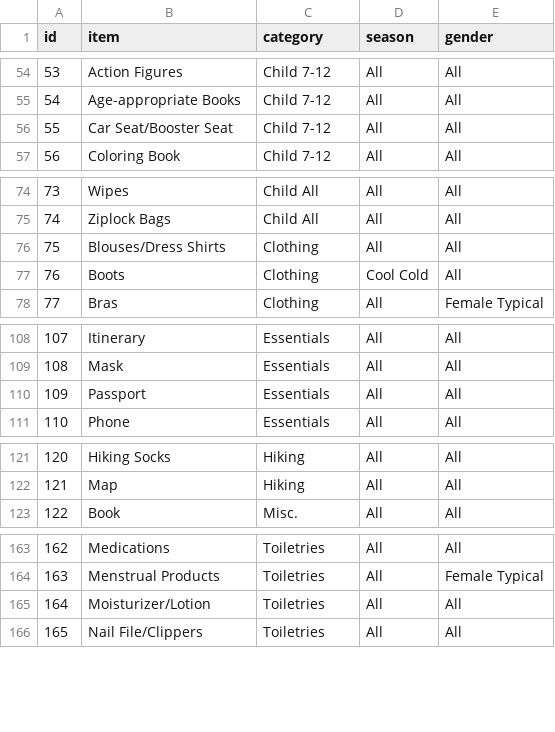
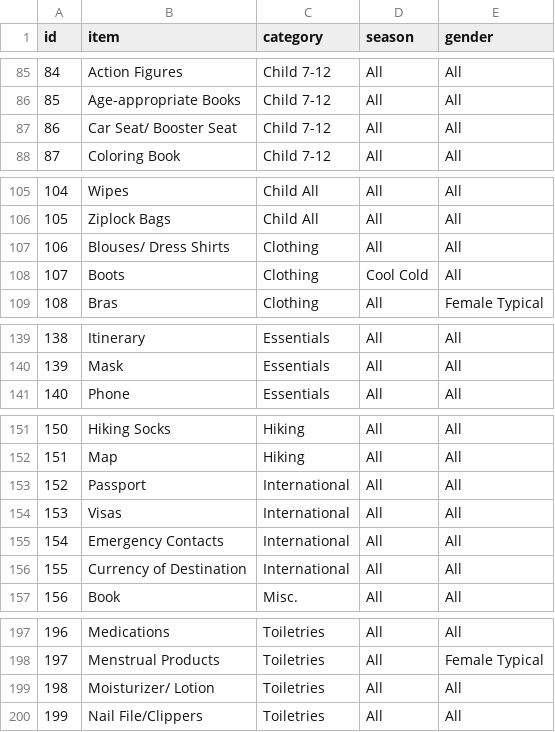
Before and after one commit to Pack-Smart/pack-smart-be, a CSV file: items.csv, drawn as a sheet; only a part is shown, gaps mark what is left out; removed rows and columns are numbered as before the commit, all else as after; the diff covers the shown part only; the diff names each change by its address in the sheet, - before the commit and + after, or states it on an @@ line.

Commit message:
Updated the items.csv

```diff
--- a/items.csv
+++ b/items.csv
@@ column A (id) renumbered from row 51 down @@
-B87 (item): Car Seat/Booster Seat
+B87 (item): Car Seat/ Booster Seat
-B107 (item): Blouses/Dress Shirts
+B107 (item): Blouses/ Dress Shirts
-row 110: 109 | Passport | Essentials | All | All
+row 153: 152 | Passport | International | All | All
+row 154: 153 | Visas | International | All | All
+row 155: 154 | Emergency Contacts | International | All | All
+row 156: 155 | Currency of Destination | International | All | All
-B199 (item): Moisturizer/Lotion
+B199 (item): Moisturizer/ Lotion
```
Also changed, not shown: 31 added rows elsewhere in this file.
